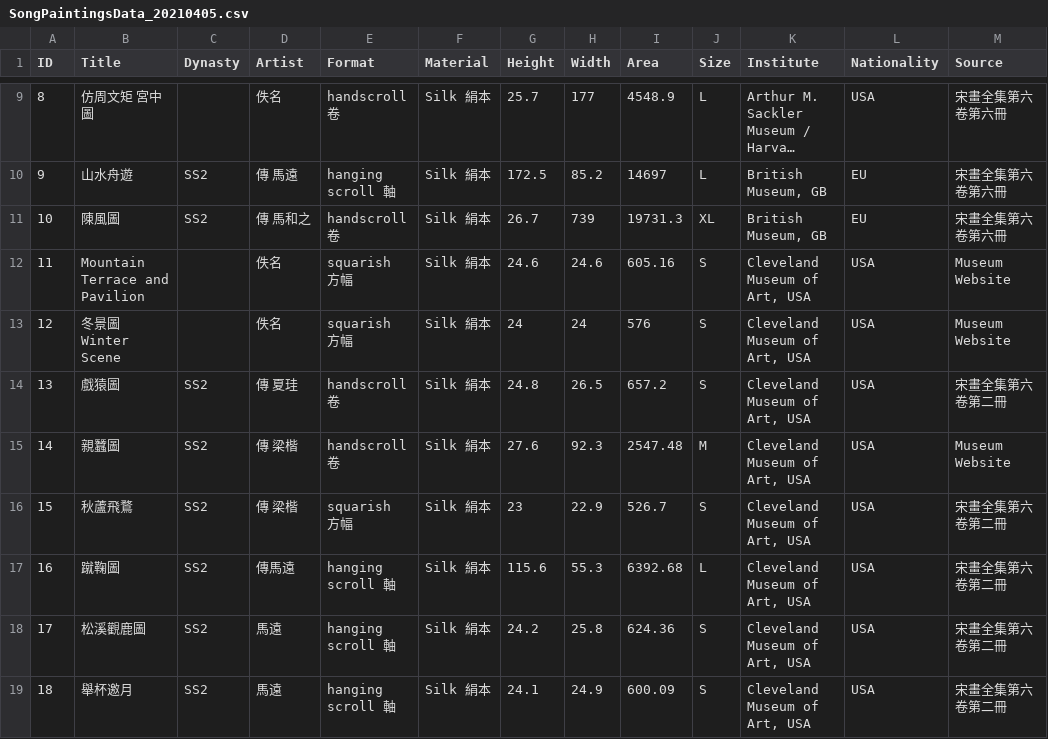
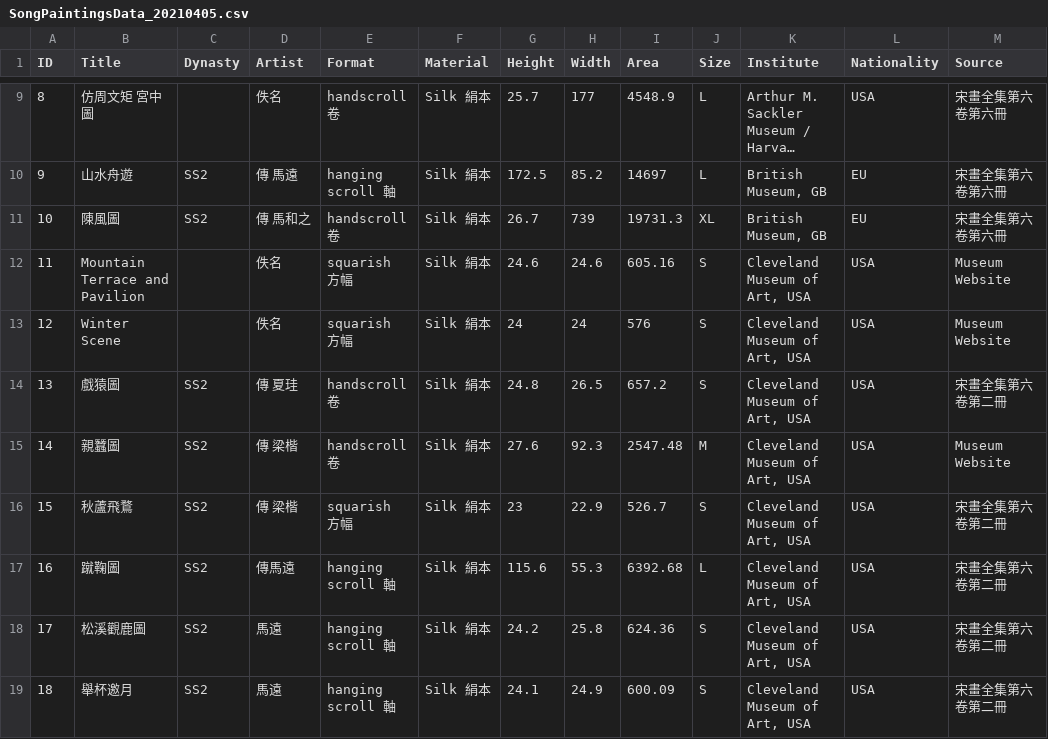
Before and after one commit to caomengge/Song-Dynasty-Paintings-Database, a CSV file: SongPaintingsData_20210405.csv, drawn as a sheet; only a part is shown, gaps mark what is left out; long unchanged cells end in …; the diff names each change by its address in the sheet, - before the commit and + after, or states it on an @@ line.

Commit message:
revert back to the eng title

```diff
--- a/SongPaintingsData_20210405.csv
+++ b/SongPaintingsData_20210405.csv
-B13 (Title): 冬景圖 Winter Scene
+B13 (Title): Winter Scene
```
